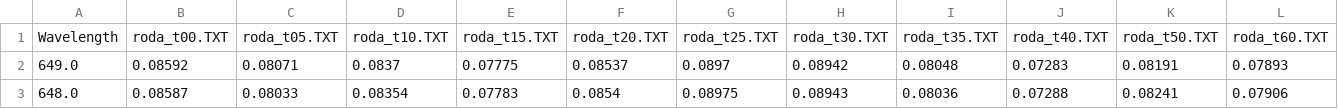
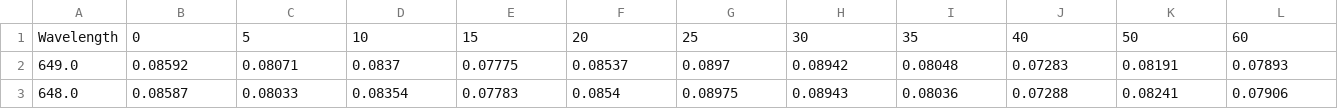
Before and after one commit to GiovanniLag/Laboratorio-Biofisica, a CSV file: assorbimento/data/combined.csv, drawn as a sheet; only a part is shown; the diff covers the shown part only; the diff names each change by its address in the sheet, - before the commit and + after, or states it on an @@ line.

```diff
--- a/assorbimento/data/combined.csv
+++ b/assorbimento/data/combined.csv
-B1: roda_t00.TXT
+B1: 0
-C1: roda_t05.TXT
+C1: 5
-D1: roda_t10.TXT
+D1: 10
-E1: roda_t15.TXT
+E1: 15
-F1: roda_t20.TXT
+F1: 20
-G1: roda_t25.TXT
+G1: 25
-H1: roda_t30.TXT
+H1: 30
-I1: roda_t35.TXT
+I1: 35
-J1: roda_t40.TXT
+J1: 40
-K1: roda_t50.TXT
+K1: 50
-L1: roda_t60.TXT
+L1: 60
```
Also changed, not shown: 3 edited cells elsewhere in this file, 3 other files.
